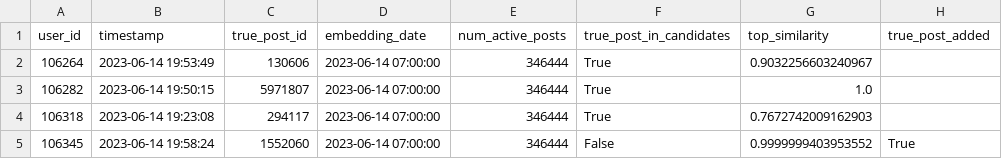
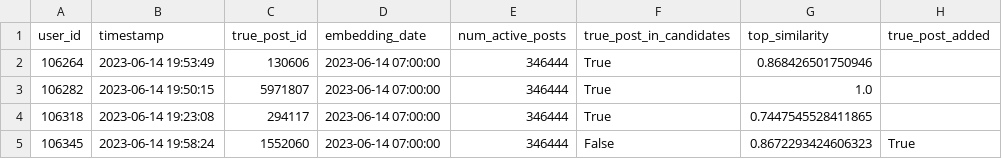
Before and after one commit to bbeat2782/Bluesky-GraphRec, a CSV file: results/GraphRecMultiCo/embedding_candidates_debug.csv, drawn as a sheet.

```diff
--- a/results/GraphRecMultiCo/embedding_candidates_debug.csv
+++ b/results/GraphRecMultiCo/embedding_candidates_debug.csv
@@ -1,5 +1,5 @@
 user_id,timestamp,true_post_id,embedding_date,num_active_posts,true_post_in_candidates,top_similarity,true_post_added
-106264,2023-06-14 19:53:49,130606,2023-06-14 07:00:00,346444,True,0.9032256603240967,
+106264,2023-06-14 19:53:49,130606,2023-06-14 07:00:00,346444,True,0.868426501750946,
 106282,2023-06-14 19:50:15,5971807,2023-06-14 07:00:00,346444,True,1.0,
-106318,2023-06-14 19:23:08,294117,2023-06-14 07:00:00,346444,True,0.7672742009162903,
-106345,2023-06-14 19:58:24,1552060,2023-06-14 07:00:00,346444,False,0.9999999403953552,True
+106318,2023-06-14 19:23:08,294117,2023-06-14 07:00:00,346444,True,0.7447545528411865,
+106345,2023-06-14 19:58:24,1552060,2023-06-14 07:00:00,346444,False,0.8672293424606323,True
```
Also changed, not shown: 7 other files.
